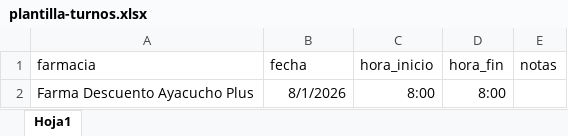
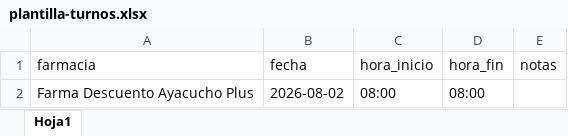
Before and after one commit to BessonDev/farmaguardia, an Excel workbook: public/plantilla-turnos.xlsx, sheet Hoja1, drawn as a sheet; values as stored, in another font and other column widths than the file's, no borders; the diff names each change by its address in the sheet, - before the commit and + after, or states it on an @@ line.

```diff
--- a/public/plantilla-turnos.xlsx (sheet Hoja1)
+++ b/public/plantilla-turnos.xlsx (sheet Hoja1)
-B2 (fecha): 8/1/2026
+B2 (fecha): 2026-08-02
-C2 (hora_inicio): 8:00
+C2 (hora_inicio): 08:00
-D2 (hora_fin): 8:00
+D2 (hora_fin): 08:00
```
Also changed, not shown: 2 other files.
